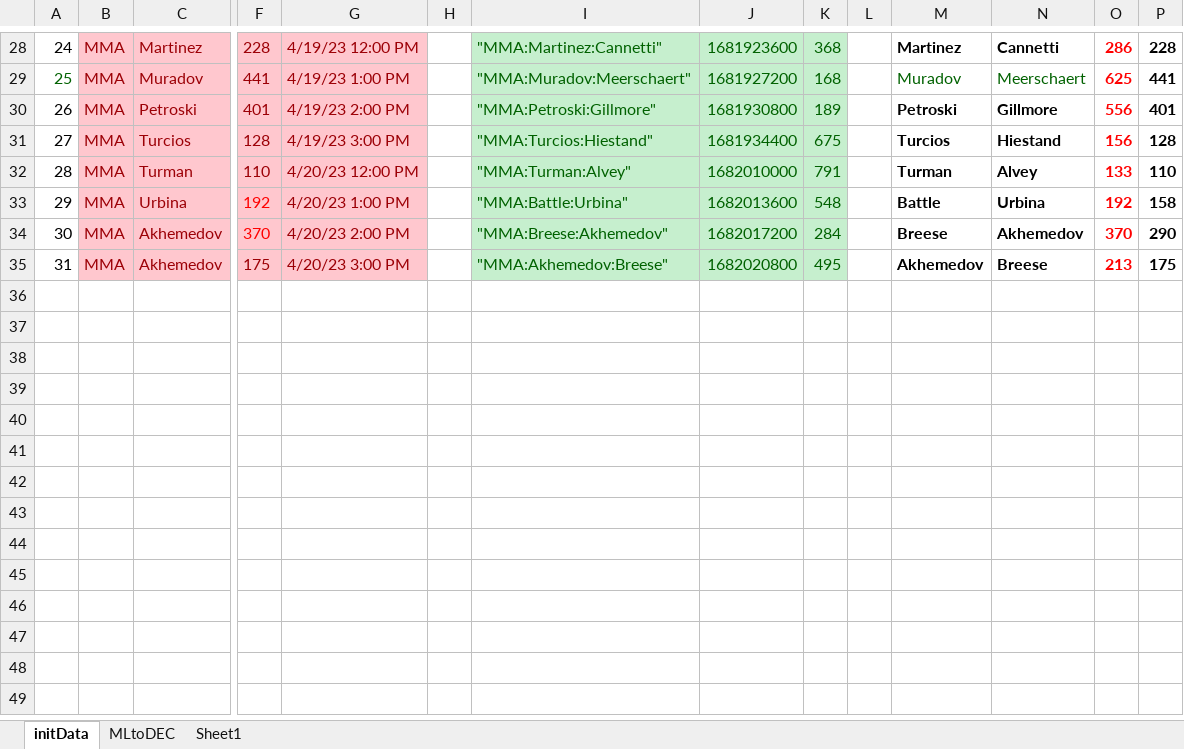
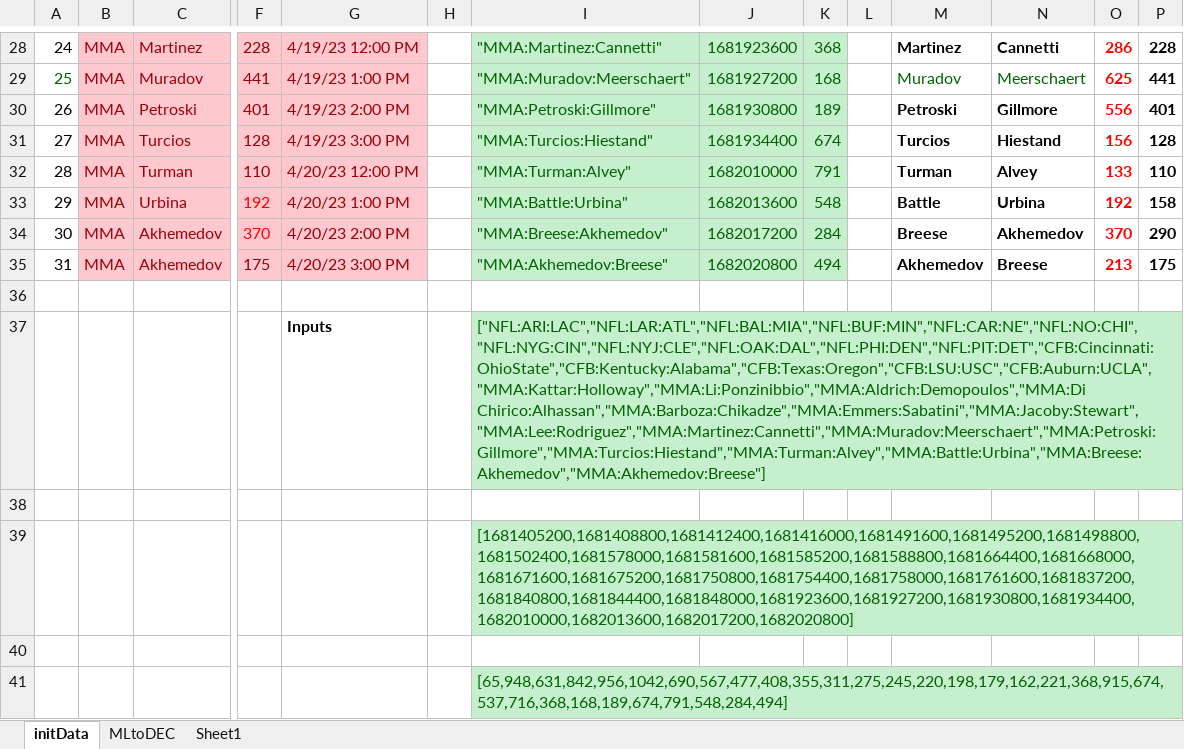
Before and after one commit to efalken/SportEth, an Excel workbook: docs/CreateSportEthInputs.xlsx, sheet initData, drawn as a sheet; only a part is shown, gaps mark what is left out; values as stored, in another font and other column widths than the file's, no borders; rows hold the shown columns only; the diff covers the shown part only; the diff names each change by its address in the sheet, - before the commit and + after, or states it on an @@ line.

```diff
--- a/docs/CreateSportEthInputs.xlsx (sheet initData)
+++ b/docs/CreateSportEthInputs.xlsx (sheet initData)
-K31: 675
+K31: 674
-K35: 495
+K35: 494
+row 36: (empty)
+row 37:  |  |  |  | Inputs |  | ["NFL:ARI:LAC","NFL:LAR:ATL","NFL:BAL:MIA","NFL:BUF:MIN","NFL:CAR:NE","NFL:NO:CHI","NFL:NYG:CIN","NFL:NYJ:CLE","NFL:OAK:DAL","NFL:PHI:DEN","NFL:PIT:DET","CFB:Cincinnati:OhioState","CFB:Kentucky:Alabama","CFB:Texas:Oregon","CFB:LSU:USC","CFB:Auburn:UCLA","MMA:Kattar:Holloway","MMA:Li:Ponzinibbio","MMA:Aldrich:Demopoulos","MMA:Di Chirico:Alhassan","MMA:Barboza:Chikadze","MMA:Emmers:Sabatini","MMA:Jacoby:Stewart","MMA:Lee:Rodriguez","MMA:Martinez:Cannetti","MMA:Muradov:Meerschaert","MMA:Petroski:Gillmore","MMA:Turcios:Hiestand","MMA:Turman:Alvey","MMA:Battle:Urbina","MMA:Breese:Akhemedov","MMA:Akhemedov:Breese"]
+row 38: (empty)
+row 39:  |  |  |  |  |  | [1681405200,1681408800,1681412400,1681416000,1681491600,1681495200,1681498800,1681502400,1681578000,1681581600,1681585200,1681588800,1681664400,1681668000,1681671600,1681675200,1681750800,1681754400,1681758000,1681761600,1681837200,1681840800,1681844400,1681848000,1681923600,1681927200,1681930800,1681934400,1682010000,1682013600,1682017200,1682020800]
+row 40: (empty)
+row 41:  |  |  |  |  |  | [65,948,631,842,956,1042,690,567,477,408,355,311,275,245,220,198,179,162,221,368,915,674,537,716,368,168,189,674,791,548,284,494]
```
Also changed, not shown: 10 edited cells elsewhere in this sheet, sheet Sheet1, formulas that keep their value, docs/ContractTestsNew.xlsm, 53 other files.
